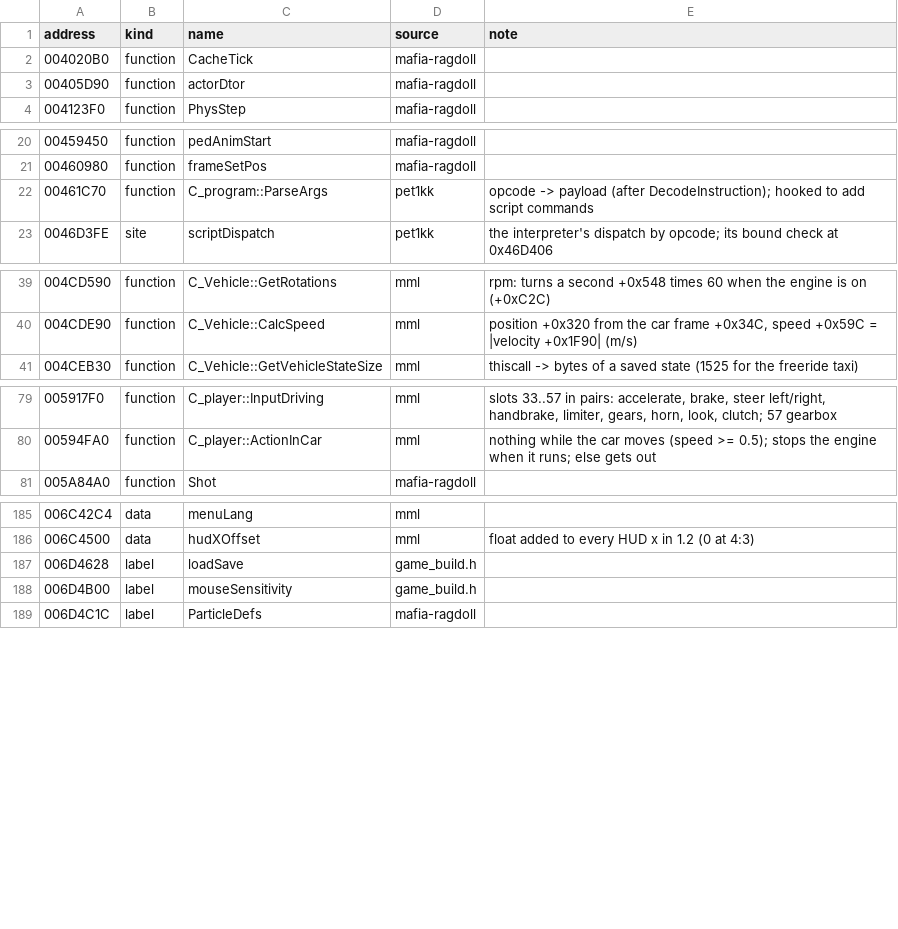
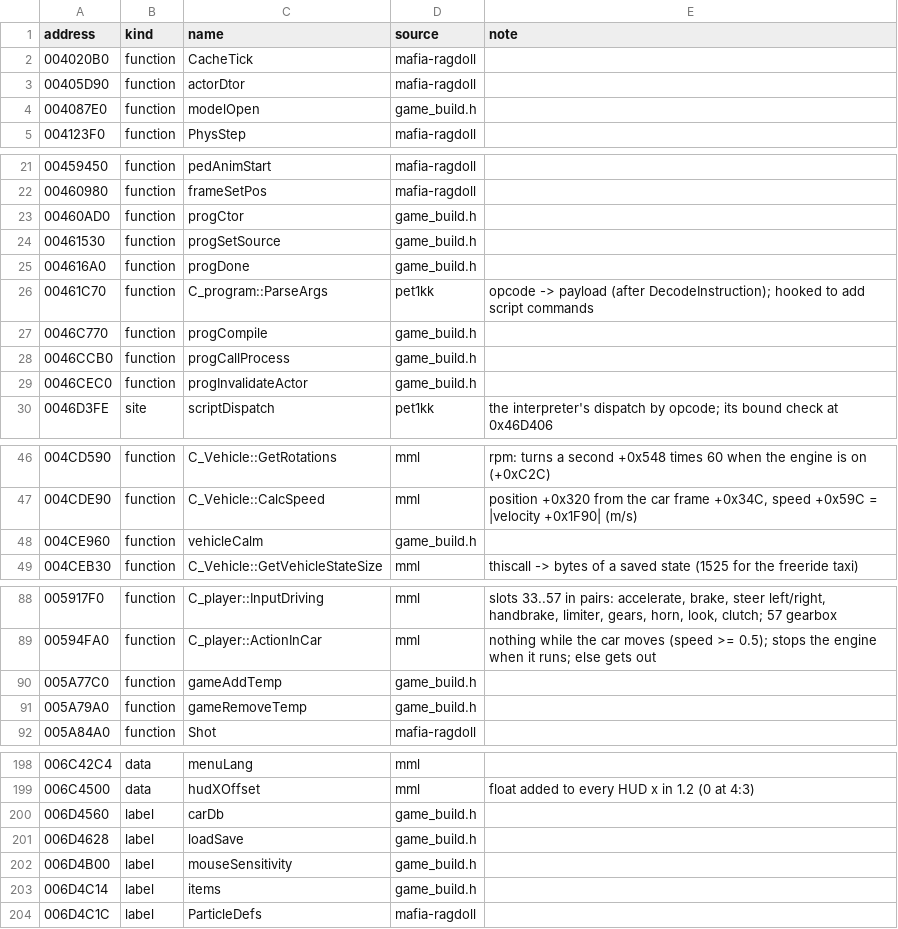
Before and after one commit to PashOK7/MafiaModLoader, a CSV file: knowledge/game.exe/names.csv, drawn as a sheet; only a part is shown, gaps mark what is left out; the diff covers the shown part only; the diff names each change by its address in the sheet, - before the commit and + after, or states it on an @@ line.

```diff
--- a/knowledge/game.exe/names.csv
+++ b/knowledge/game.exe/names.csv
+row 4: 004087E0 | function | modelOpen | game_build.h
+row 23: 00460AD0 | function | progCtor | game_build.h
+row 24: 00461530 | function | progSetSource | game_build.h
+row 25: 004616A0 | function | progDone | game_build.h
+row 27: 0046C770 | function | progCompile | game_build.h
+row 28: 0046CCB0 | function | progCallProcess | game_build.h
+row 29: 0046CEC0 | function | progInvalidateActor | game_build.h
+row 48: 004CE960 | function | vehicleCalm | game_build.h
+row 90: 005A77C0 | function | gameAddTemp | game_build.h
+row 91: 005A79A0 | function | gameRemoveTemp | game_build.h
+row 200: 006D4560 | label | carDb | game_build.h
+row 203: 006D4C14 | label | items | game_build.h
```
Also changed, not shown: 3 added rows elsewhere in this file, 24 other files.
